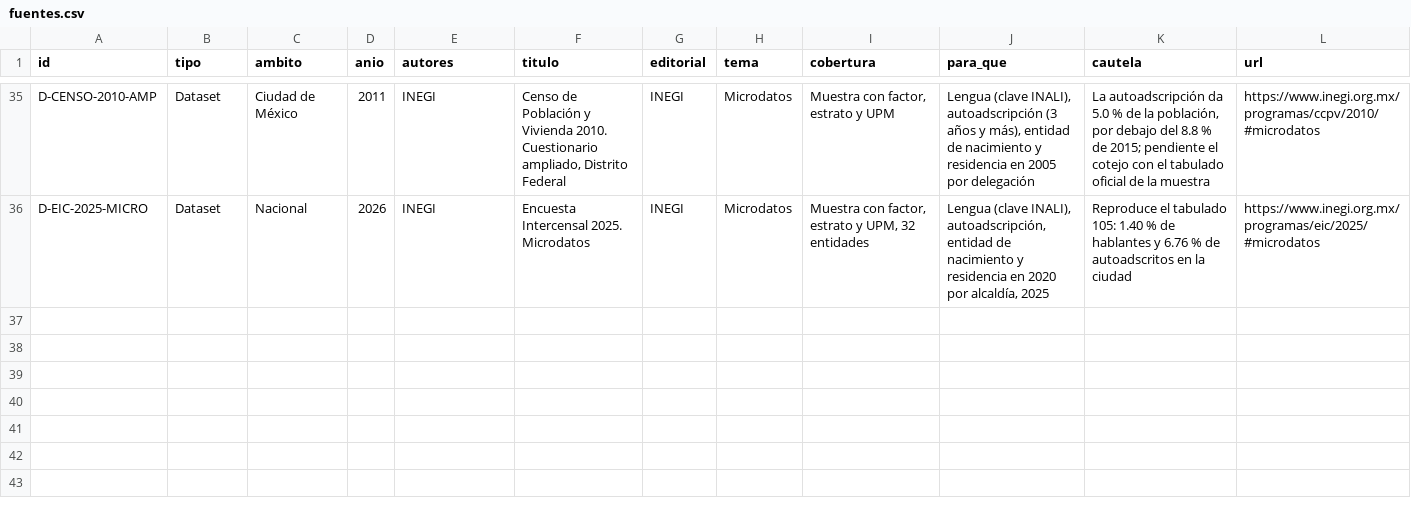
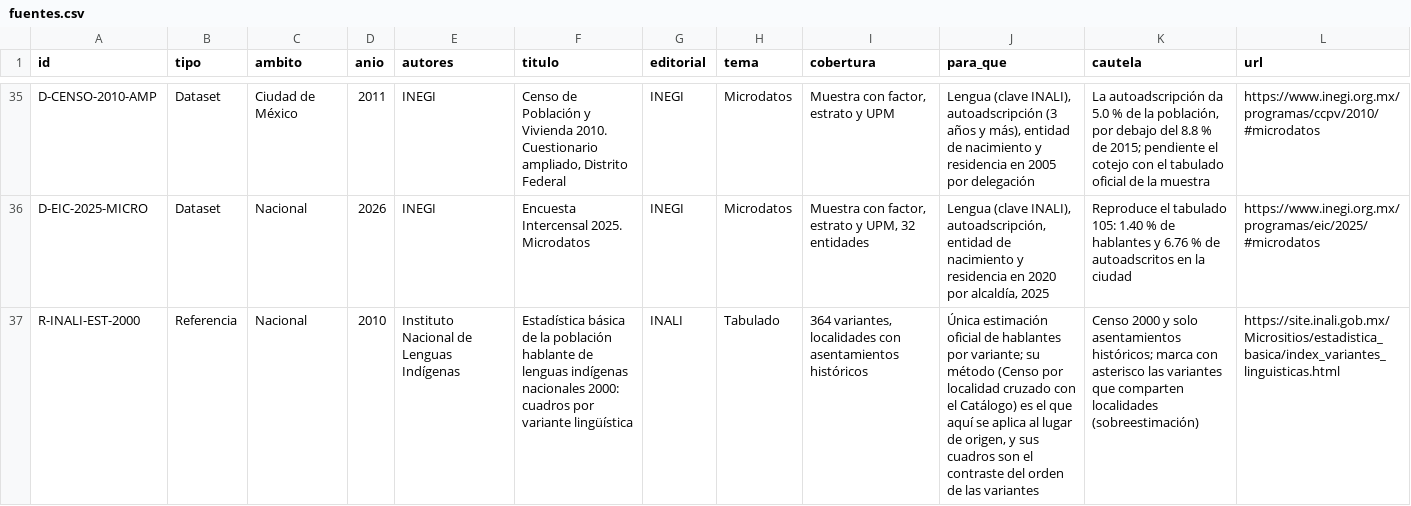
Before and after one commit to MisaelAvila49/SECTEI-observatorio, a CSV file: src/data/fuentes.csv, drawn as a sheet; only a part is shown, gaps mark what is left out; the diff names each change by its address in the sheet, - before the commit and + after, or states it on an @@ line.

```diff
--- a/src/data/fuentes.csv
+++ b/src/data/fuentes.csv
+row 37: R-INALI-EST-2000 | Referencia | Nacional | 2010 | Instituto Nacional de Lenguas Indígenas | Estadística básica de la población hablante de lenguas indígenas nacionales 2000: cuadros por variante lingüística | INALI | Tabulado | 364 variantes, localidades con asentamientos históricos | Única estimación oficial de hablantes por variante; su método (Censo por localidad cruzado con el Catálogo) es el que aquí se aplica al lugar de origen, y sus cuadros son el contraste del orden de las variantes | Censo 2000 y solo asentamientos históricos; marca con asterisco las variantes que comparten localidades (sobreestimación) | https://site.inali.gob.mx/Micrositios/estadistica_basica/index_variantes_linguisticas.html
```
Also changed, not shown: src/data/calculado.csv, src/data/catalogo_lenguas.csv, 21 other files.
